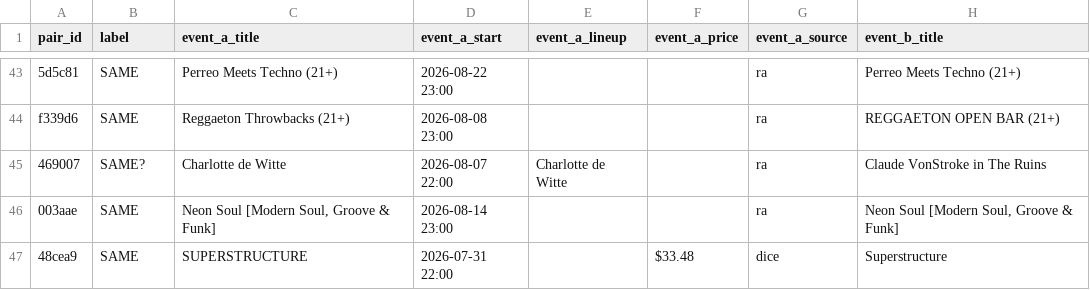
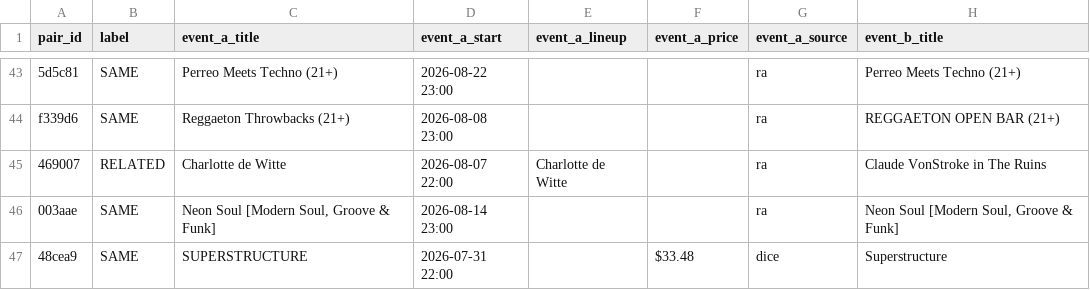
Before and after one commit to timsullivan2019/settimes, a CSV file: docs/dedupe-pairs-manually-categorized.csv, drawn as a sheet; only a part is shown, gaps mark what is left out; the diff names each change by its address in the sheet, - before the commit and + after, or states it on an @@ line.

Commit message:
step 11: correct Knockdown Ruins pair to RELATED

```diff
--- a/docs/dedupe-pairs-manually-categorized.csv
+++ b/docs/dedupe-pairs-manually-categorized.csv
-B45 (label): SAME?
+B45 (label): RELATED
```
